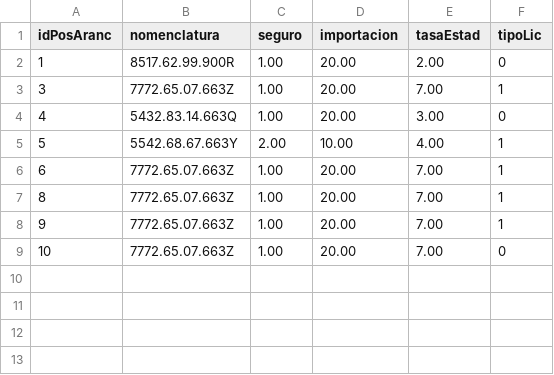
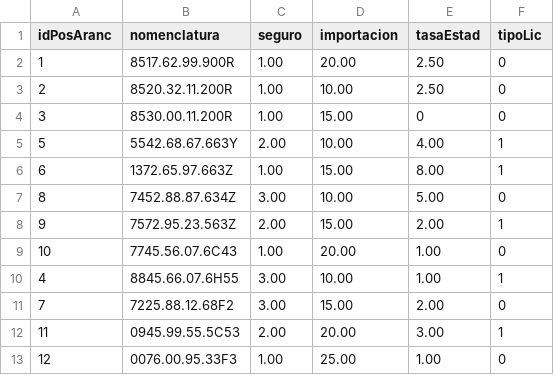
Before and after one commit to LudmilaMagri/Programa_Calculo_Importaciones, a CSV file: PARCIAL_2_LAB/posicionAranc.csv, drawn as a sheet.

```diff
--- a/PARCIAL_2_LAB/posicionAranc.csv
+++ b/PARCIAL_2_LAB/posicionAranc.csv
@@ -1,9 +1,13 @@
 idPosAranc,nomenclatura,seguro,importacion,tasaEstad,tipoLic
-1,8517.62.99.900R,1.00,20.00,2.00,0
-3,7772.65.07.663Z,1.00,20.00,7.00,1
-4,5432.83.14.663Q,1.00,20.00,3.00,0
+1,8517.62.99.900R,1.00,20.00,2.50,0
+2,8520.32.11.200R,1.00,10.00,2.50,0
+3,8530.00.11.200R,1.00,15.00,0,0
 5,5542.68.67.663Y,2.00,10.00,4.00,1
-6,7772.65.07.663Z,1.00,20.00,7.00,1
-8,7772.65.07.663Z,1.00,20.00,7.00,1
-9,7772.65.07.663Z,1.00,20.00,7.00,1
-10,7772.65.07.663Z,1.00,20.00,7.00,0
+6,1372.65.97.663Z,1.00,15.00,8.00,1
+8,7452.88.87.634Z,3.00,10.00,5.00,0
+9,7572.95.23.563Z,2.00,15.00,2.00,1
+10,7745.56.07.6C43,1.00,20.00,1.00,0
+4,8845.66.07.6H55,3.00,10.00,1.00,1
+7,7225.88.12.68F2,3.00,15.00,2.00,0
+11,0945.99.55.5C53,2.00,20.00,3.00,1
+12,0076.00.95.33F3,1.00,25.00,1.00,0
```
Also changed, not shown: PARCIAL_2_LAB/articulos.csv, 20 other files.
